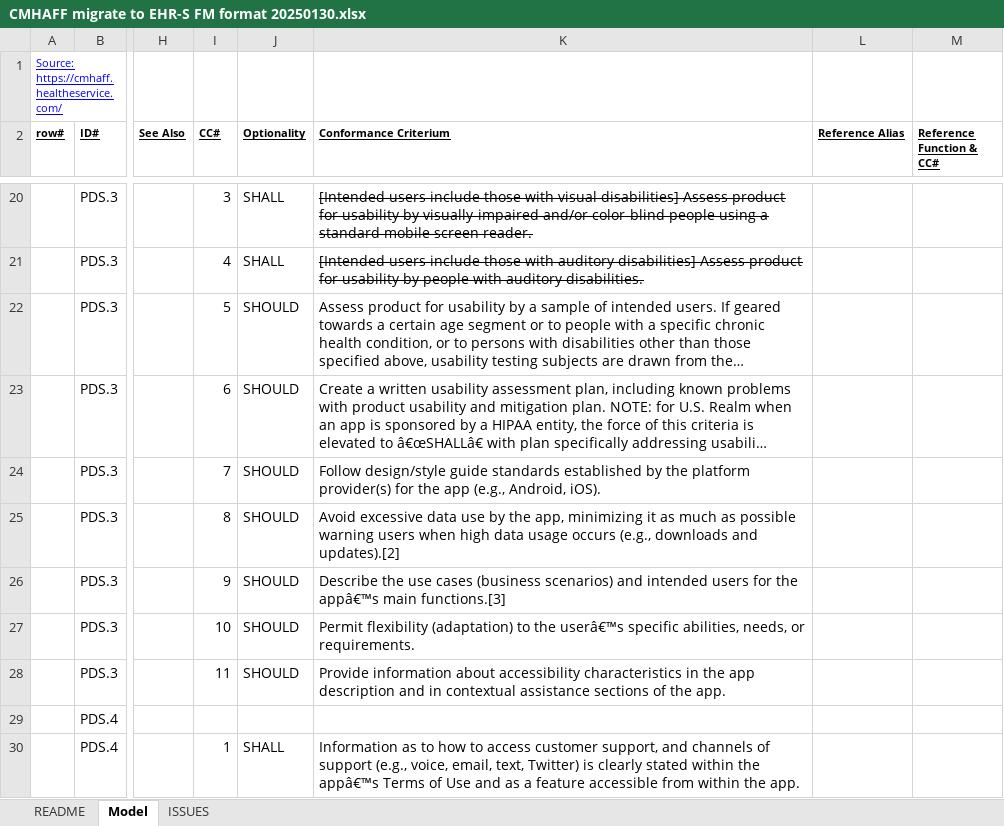
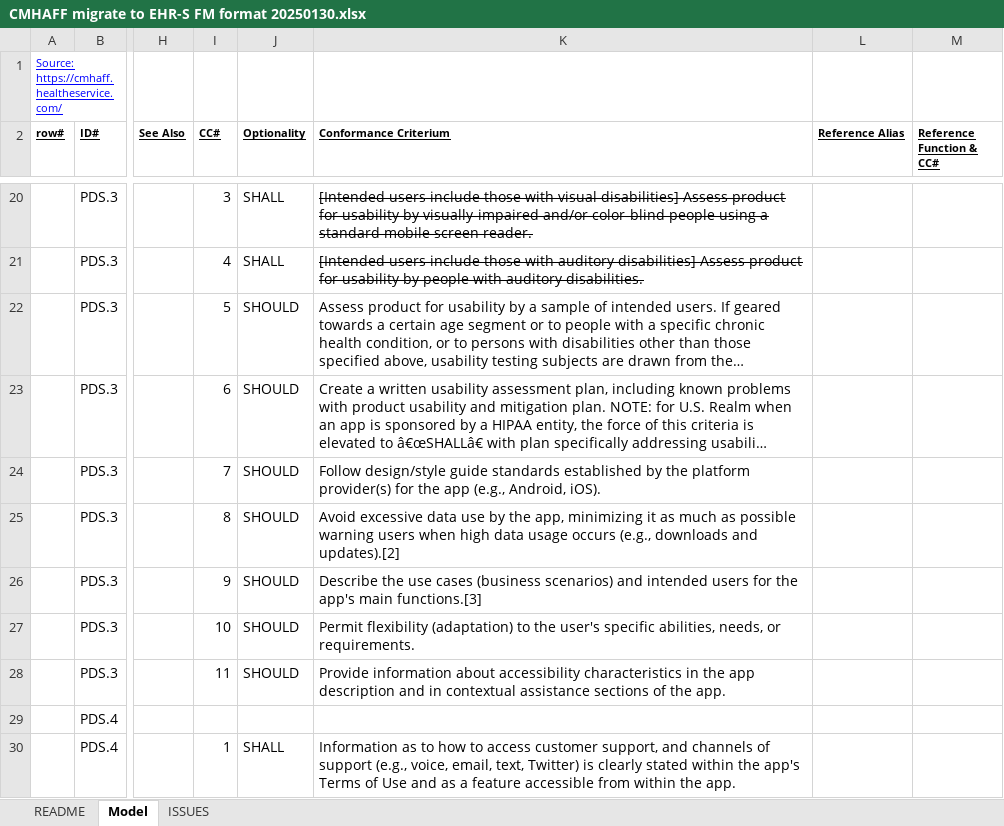
Before and after one commit to HL7/cmhaff-ig, an Excel workbook: script/CMHAFF migrate to EHR-S FM format 20250130.xlsx, sheet Model, drawn as a sheet; only a part is shown, gaps mark what is left out; long unchanged cells end in …; values as stored, in another font and other column widths than the file's, no borders; the diff covers the shown part only; the diff names each change by its address in the sheet, - before the commit and + after, or states it on an @@ line.

```diff
--- a/script/CMHAFF migrate to EHR-S FM format 20250130.xlsx (sheet Model)
+++ b/script/CMHAFF migrate to EHR-S FM format 20250130.xlsx (sheet Model)
-K26 (Conformance Criterium): …for the appâ€™s main functions.[3]
+K26 (Conformance Criterium): …for the app's main functions.[3]
-K27 (Conformance Criterium): …to the userâ€™s specific abilities,…
+K27 (Conformance Criterium): …to the user's specific abilities,…
-K30 (Conformance Criterium): …within the appâ€™s Terms of…
+K30 (Conformance Criterium): …within the app's Terms of…
```
Also changed, not shown: 14 edited cells elsewhere in this sheet, 1 other file.
